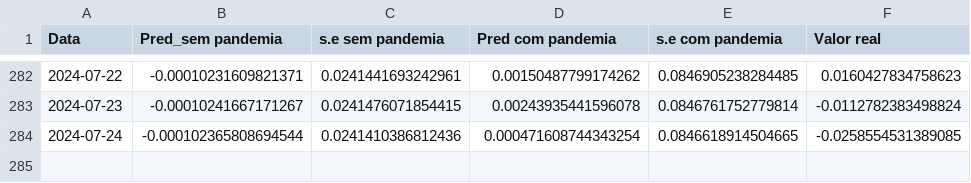
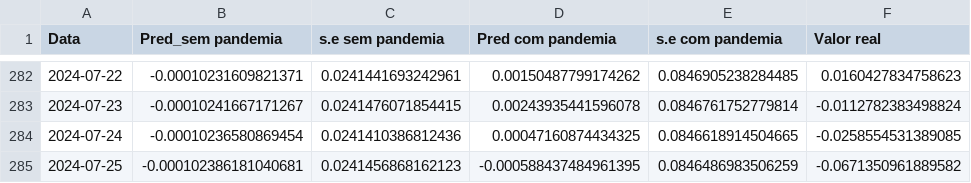
Before and after one commit to JuanPabloMonDi/Serie-temporal-LATAM-Airlines, a CSV file: Predict.csv, drawn as a sheet; only a part is shown, gaps mark what is left out.

Commit message:
Prediction of the day

```diff
--- a/Predict.csv
+++ b/Predict.csv
@@ -283,2 +283,3 @@
 2024-07-23,"-0.00010241667171267","0.0241476071854415","0.00243935441596078","0.0846761752779814","-0.0112782383498824"
-2024-07-24,"-0.000102365808694544","0.0241410386812436","0.000471608744343254","0.0846618914504665","-0.0258554531389085"
+2024-07-24,"-0.00010236580869454","0.0241410386812436","0.00047160874434325","0.0846618914504665","-0.0258554531389085"
+2024-07-25,"-0.000102386181040681","0.0241456868162123","-0.000588437484961395","0.0846486983506259","-0.0671350961889582"
```
